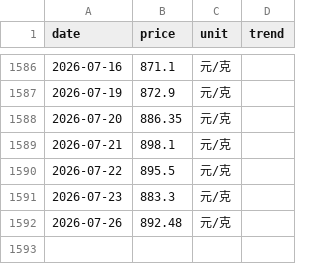
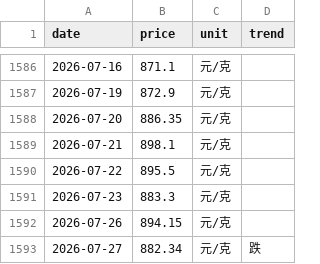
Before and after one commit to html5-cloud/gold-price, a CSV file: data/上海金交所黄金T+D.csv, drawn as a sheet; only a part is shown, gaps mark what is left out.

```diff
--- a/data/上海金交所黄金T+D.csv
+++ b/data/上海金交所黄金T+D.csv
@@ -1591,2 +1591,3 @@
 2026-07-23,883.3,元/克,
-2026-07-26,892.48,元/克,
+2026-07-26,894.15,元/克,
+2026-07-27,882.34,元/克,跌
```
Also changed, not shown: data/中国黄金.csv, data/六福.csv, 3 other files.
